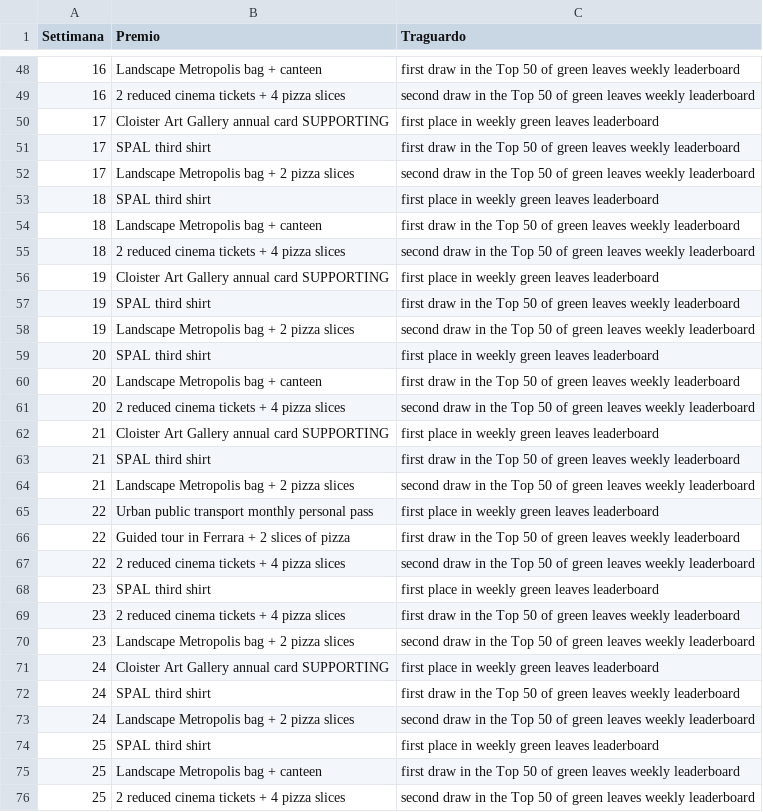
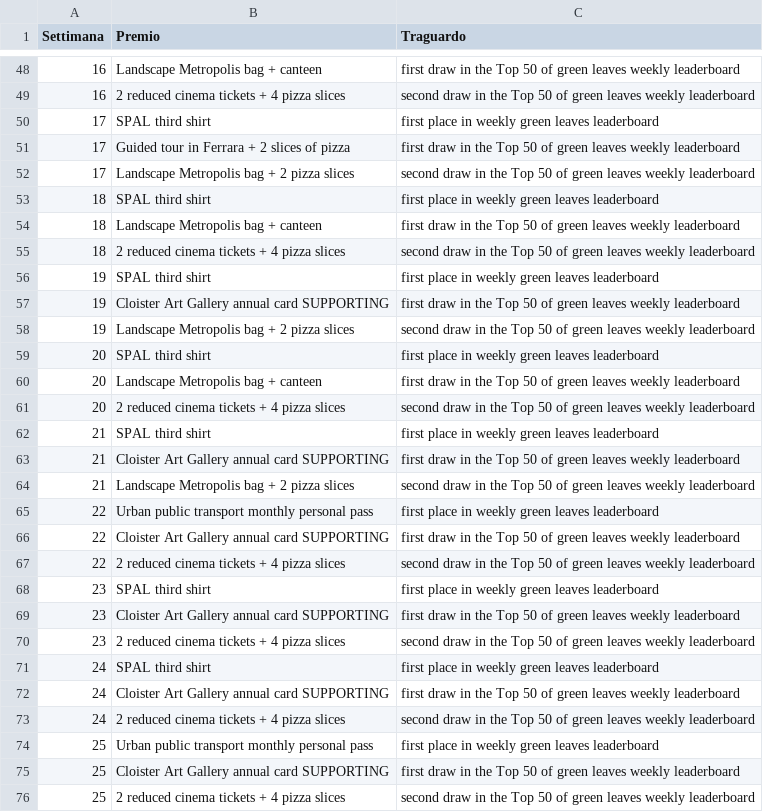
Before and after one commit to smartcommunitylab/sco.playgo, a CSV file: playandgo/src/main/resources/mail/conf_file/game_week_prize_en.csv, drawn as a sheet; only a part is shown, gaps mark what is left out; the diff covers the shown part only.

Commit message:
prize update

```diff
--- a/playandgo/src/main/resources/mail/conf_file/game_week_prize_en.csv
+++ b/playandgo/src/main/resources/mail/conf_file/game_week_prize_en.csv
@@ -49,4 +49,4 @@ Settimana,Premio,Traguardo
 16,2 reduced cinema tickets + 4 pizza slices,second draw in the Top 50 of green leaves weekly leaderboard
-17,Cloister Art Gallery annual card SUPPORTING,first place in weekly green leaves leaderboard
-17,SPAL third shirt,first draw in the Top 50 of green leaves weekly leaderboard
+17,SPAL third shirt,first place in weekly green leaves leaderboard
+17,Guided tour in Ferrara + 2 slices of pizza,first draw in the Top 50 of green leaves weekly leaderboard
 17,Landscape Metropolis bag + 2 pizza slices,second draw in the Top 50 of green leaves weekly leaderboard
@@ -55,4 +55,4 @@ Settimana,Premio,Traguardo
 18,2 reduced cinema tickets + 4 pizza slices,second draw in the Top 50 of green leaves weekly leaderboard
-19,Cloister Art Gallery annual card SUPPORTING,first place in weekly green leaves leaderboard
-19,SPAL third shirt,first draw in the Top 50 of green leaves weekly leaderboard
+19,SPAL third shirt,first place in weekly green leaves leaderboard
+19,Cloister Art Gallery annual card SUPPORTING,first draw in the Top 50 of green leaves weekly leaderboard
 19,Landscape Metropolis bag + 2 pizza slices,second draw in the Top 50 of green leaves weekly leaderboard
@@ -61,16 +61,16 @@ Settimana,Premio,Traguardo
 20,2 reduced cinema tickets + 4 pizza slices,second draw in the Top 50 of green leaves weekly leaderboard
-21,Cloister Art Gallery annual card SUPPORTING,first place in weekly green leaves leaderboard
-21,SPAL third shirt,first draw in the Top 50 of green leaves weekly leaderboard
+21,SPAL third shirt,first place in weekly green leaves leaderboard
+21,Cloister Art Gallery annual card SUPPORTING,first draw in the Top 50 of green leaves weekly leaderboard
 21,Landscape Metropolis bag + 2 pizza slices,second draw in the Top 50 of green leaves weekly leaderboard
 22,Urban public transport monthly personal pass,first place in weekly green leaves leaderboard
-22,Guided tour in Ferrara + 2 slices of pizza,first draw in the Top 50 of green leaves weekly leaderboard
+22,Cloister Art Gallery annual card SUPPORTING,first draw in the Top 50 of green leaves weekly leaderboard
 22,2 reduced cinema tickets + 4 pizza slices,second draw in the Top 50 of green leaves weekly leaderboard
 23,SPAL third shirt,first place in weekly green leaves leaderboard
-23,2 reduced cinema tickets + 4 pizza slices,first draw in the Top 50 of green leaves weekly leaderboard
-23,Landscape Metropolis bag + 2 pizza slices,second draw in the Top 50 of green leaves weekly leaderboard
-24,Cloister Art Gallery annual card SUPPORTING,first place in weekly green leaves leaderboard
-24,SPAL third shirt,first draw in the Top 50 of green leaves weekly leaderboard
-24,Landscape Metropolis bag + 2 pizza slices,second draw in the Top 50 of green leaves weekly leaderboard
-25,SPAL third shirt,first place in weekly green leaves leaderboard
-25,Landscape Metropolis bag + canteen,first draw in the Top 50 of green leaves weekly leaderboard
+23,Cloister Art Gallery annual card SUPPORTING,first draw in the Top 50 of green leaves weekly leaderboard
+23,2 reduced cinema tickets + 4 pizza slices,second draw in the Top 50 of green leaves weekly leaderboard
+24,SPAL third shirt,first place in weekly green leaves leaderboard
+24,Cloister Art Gallery annual card SUPPORTING,first draw in the Top 50 of green leaves weekly leaderboard
+24,2 reduced cinema tickets + 4 pizza slices,second draw in the Top 50 of green leaves weekly leaderboard
+25,Urban public transport monthly personal pass,first place in weekly green leaves leaderboard
+25,Cloister Art Gallery annual card SUPPORTING,first draw in the Top 50 of green leaves weekly leaderboard
 25,2 reduced cinema tickets + 4 pizza slices,second draw in the Top 50 of green leaves weekly leaderboard
```
Also changed, not shown: 19 edited cells elsewhere in this file, playandgo/src/main/resources/mail/conf_file/game_week_prize_it.csv.
